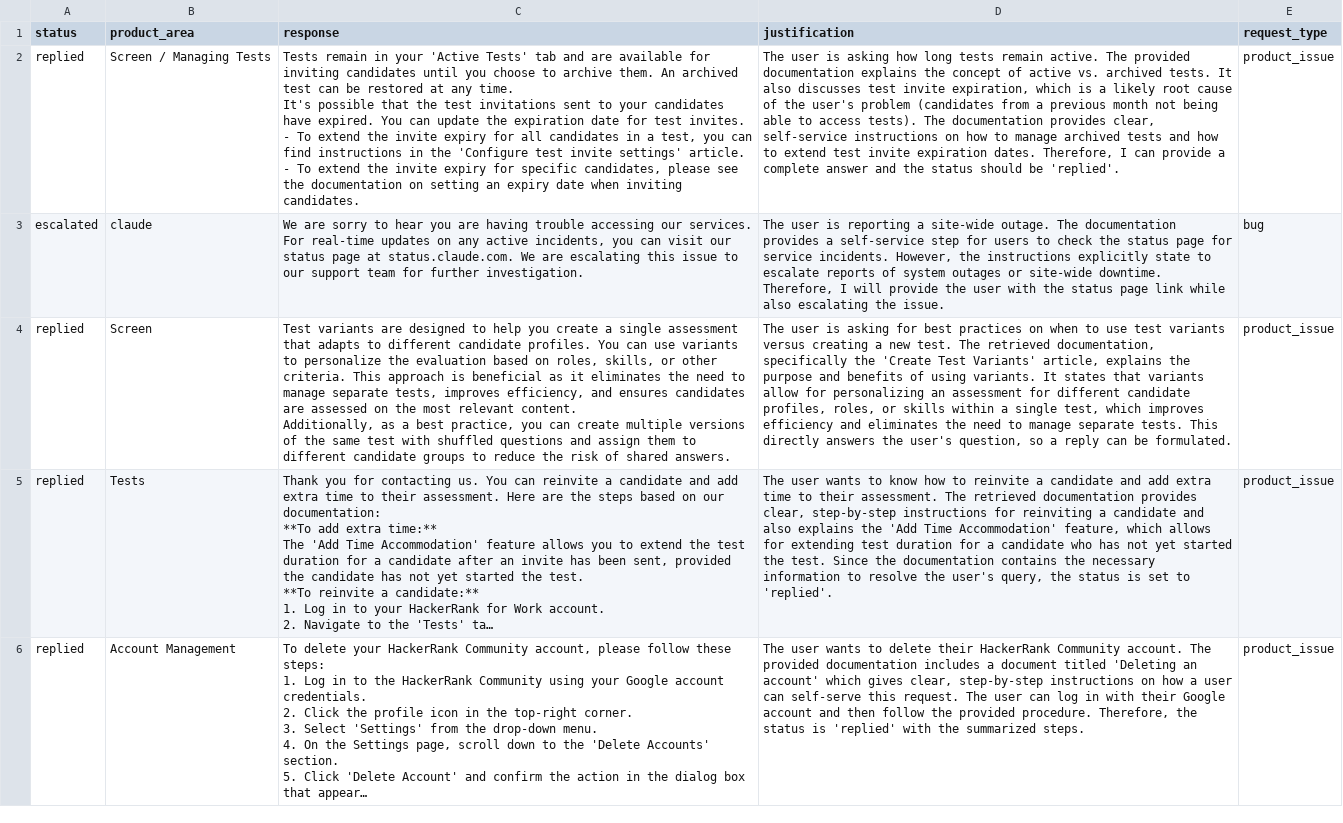
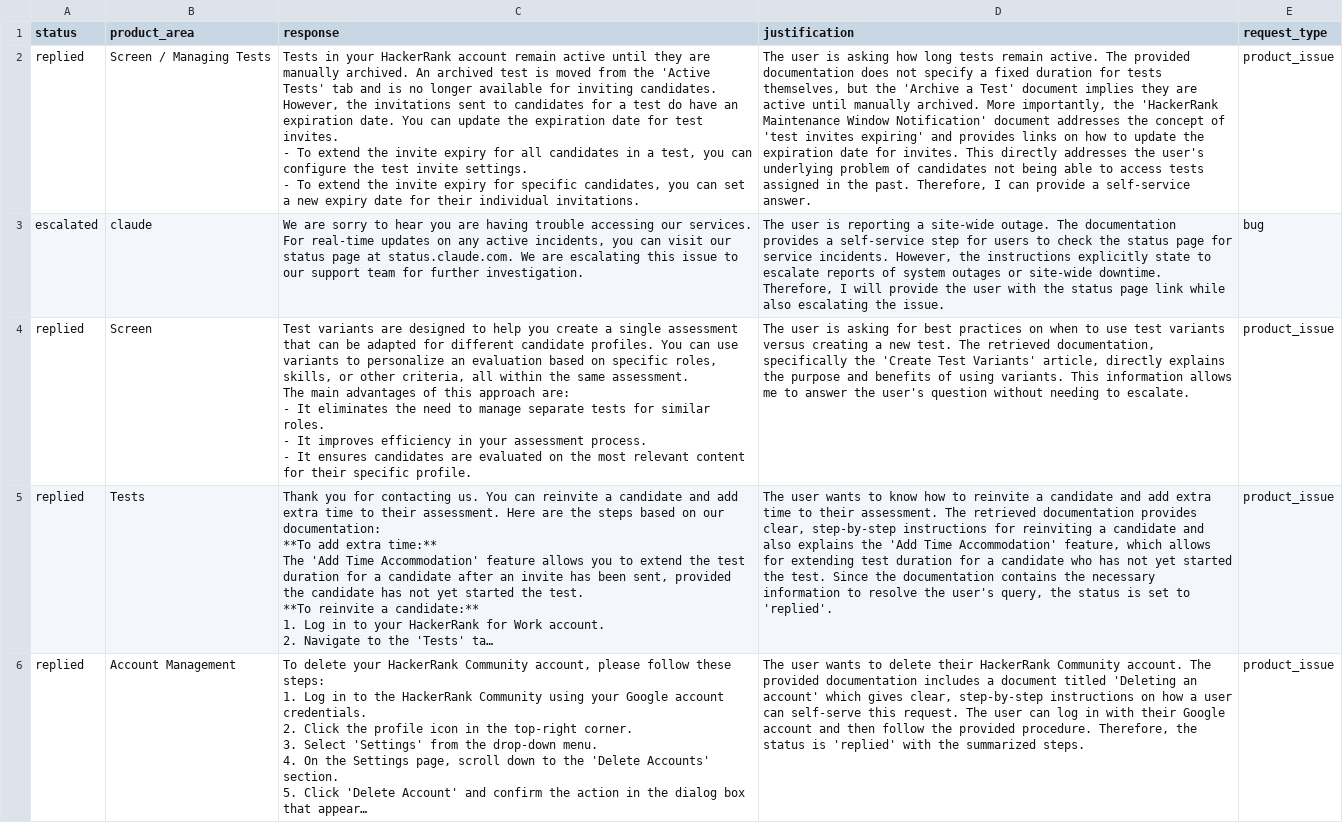
Before and after one commit to akula-sahith/Orchestrate, a CSV file: support_tickets/output.csv, drawn as a sheet; only a part is shown; long unchanged cells end in …; ↵ is a line break in a cell; the diff covers the shown part only; the diff names each change by its address in the sheet, - before the commit and + after, or states it on an @@ line.

```diff
--- a/support_tickets/output.csv
+++ b/support_tickets/output.csv
-C2 (response): Tests remain in your 'Active Tests' tab and are available for inviting candidates until you choose to archive them. An archived test can be restored at any time. ↵ It's possible that the test invitations sent to your candidates have expired. You can update the expiration date for test invites. ↵ - To extend the invite expiry for all candidates in a test, you can find instructions in the 'Configure test invite settings' article. ↵ - To extend the invite expiry for specific candidates, please see the documentation on setting an expiry date when inviting candidates.
+C2 (response): Tests in your HackerRank account remain active until they are manually archived. An archived test is moved from the 'Active Tests' tab and is no longer available for inviting candidates. ↵ However, the invitations sent to candidates for a test do have an expiration date. You can update the expiration date for test invites. ↵ - To extend the invite expiry for all candidates in a test, you can configure the test invite settings. ↵ - To extend the invite expiry for specific candidates, you can set a new expiry date for their individual invitations.
-D2 (justification): …provided documentation explains the concept of active vs. archived tests. It also discusses test invite expiration, which is a likely root cause of the user's problem (candidates from a previous month not being able to access tests). The documentation provides clear, self-service instructions on how to manage archived tests and how to extend test invite expiration dates. Therefore, I can provide a complete answer and the status should be 'replied'.
+D2 (justification): …provided documentation does not specify a fixed duration for tests themselves, but the 'Archive a Test' document implies they are active until manually archived. More importantly, the 'HackerRank Maintenance Window Notification' document addresses the concept of 'test invites expiring' and provides links on how to update the expiration date for invites. This directly addresses the user's underlying problem of candidates not being able to access tests assigned in the past. Therefore, I can provide a self-service answer.
-C4 (response): …assessment that adapts to different candidate profiles. You can use variants to personalize the evaluation based on roles, skills, or other criteria. This approach is beneficial as it eliminates the need to manage separate tests, improves efficiency, and ensures candidates are assessed on the most relevant content. ↵ Additionally, as a best practice, you can create multiple versions of the same test with shuffled questions and assign them to different candidate groups to reduce the risk of shared answers.
+C4 (response): …assessment that can be adapted for different candidate profiles. You can use variants to personalize an evaluation based on specific roles, skills, or other criteria, all within the same assessment. ↵ The main advantages of this approach are: ↵ - It eliminates the need to manage separate tests for similar roles. ↵ - It improves efficiency in your assessment process. ↵ - It ensures candidates are evaluated on the most relevant content for their specific profile.
-D4 (justification): …Variants' article, explains the purpose and benefits of using variants. It states that variants allow for personalizing an assessment for different candidate profiles, roles, or skills within a single test, which improves efficiency and eliminates the need to manage separate tests. This directly answers the user's question, so a reply can be formulated.
+D4 (justification): …Variants' article, directly explains the purpose and benefits of using variants. This information allows me to answer the user's question without needing to escalate.
```
Also changed, not shown: 1 added row, 1 removed row and 8 edited cells elsewhere in this file, 8 other files.
